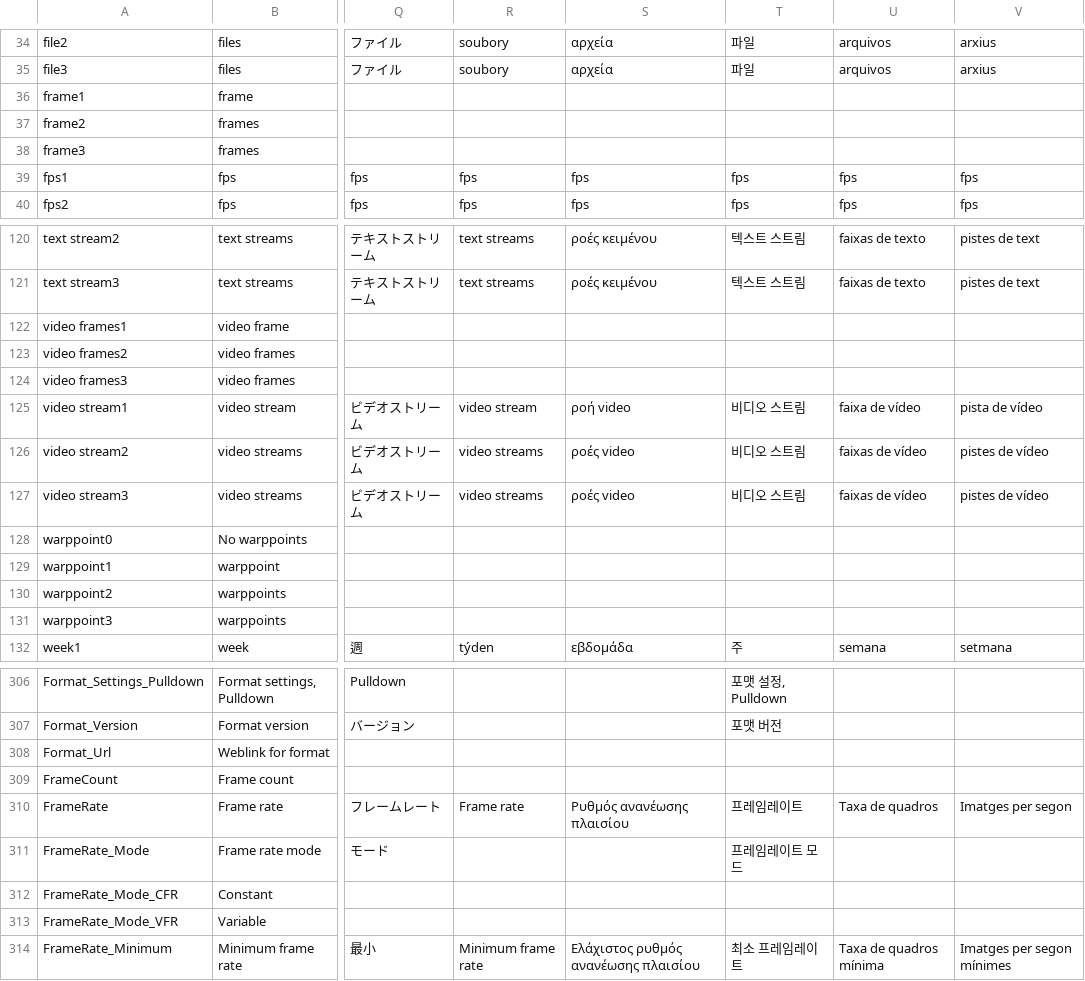
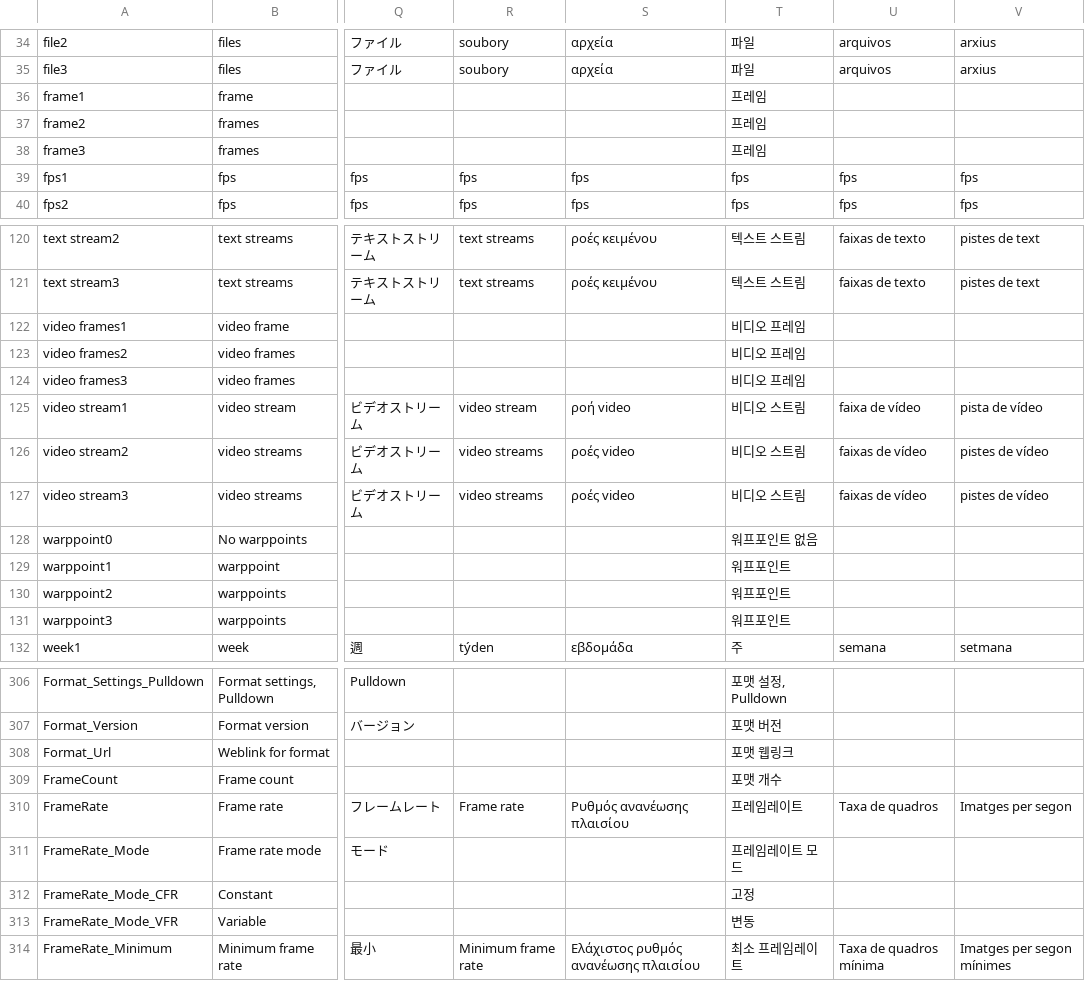
Before and after one commit to mediatest/mediatest, a CSV file: Source/Ressource/Language.csv, drawn as a sheet; only a part is shown, gaps mark what is left out; the diff covers the shown part only; the diff names each change by its address in the sheet, - before the commit and + after, or states it on an @@ line.

Commit message:
+ Korean language updated
git-svn-id: svn://svn.code.sf.net/p/mediainfo/code/MediaInfo/trunk@774 45c5ae6f-87cc-4fd0-92ee-e4f023fd80da

```diff
--- a/Source/Ressource/Language.csv
+++ b/Source/Ressource/Language.csv
-T36:T38: (empty)
+T36:T38: 프레임
-T122:T124: (empty)
+T122:T124: 비디오 프레임
-T128: (empty)
+T128: 워프포인트 없음
-T129:T131: (empty)
+T129:T131: 워프포인트
-T308: (empty)
+T308: 포맷 웹링크
-T309: (empty)
+T309: 포맷 개수
-T312: (empty)
+T312: 고정
-T313: (empty)
+T313: 변동
```
Also changed, not shown: 18 edited cells elsewhere in this file, Source/Ressource/Plugin/Language/ko.csv, 1 other file.
